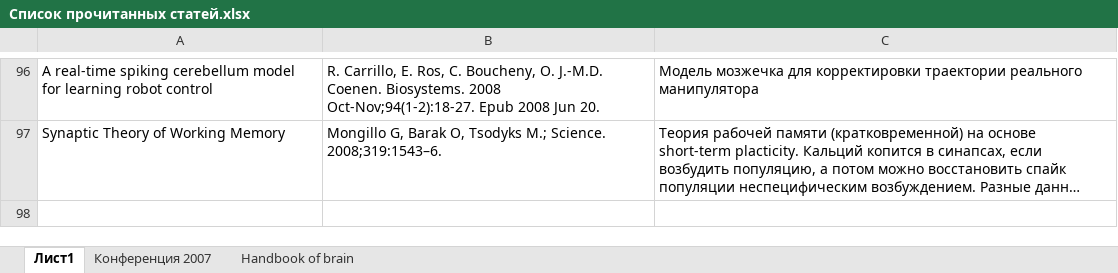
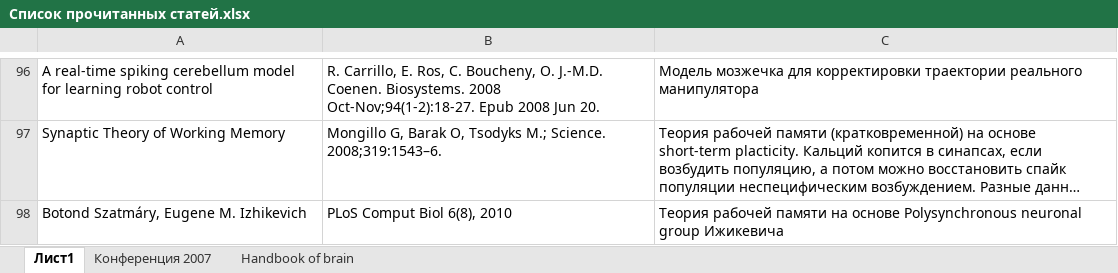
Before and after one commit to vardaanbhat/ntebooks, an Excel workbook: Список прочитанных статей.xlsx, sheet Лист1, drawn as a sheet; only a part is shown, gaps mark what is left out; long unchanged cells end in …; values as stored, in another font and other column widths than the file's, no borders; the diff names each change by its address in the sheet, - before the commit and + after, or states it on an @@ line.

```diff
--- a/Список прочитанных статей.xlsx (sheet Лист1)
+++ b/Список прочитанных статей.xlsx (sheet Лист1)
+row 98: Botond Szatmáry, Eugene M. Izhikevich | PLoS Comput Biol 6(8), 2010 | Теория рабочей памяти на основе Polysynchronous neuronal group Ижикевича
```
Also changed, not shown: 1 other file.
